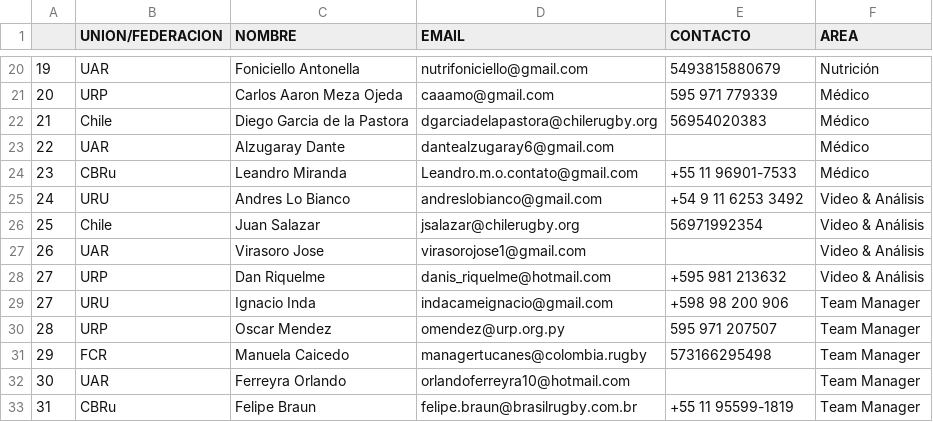
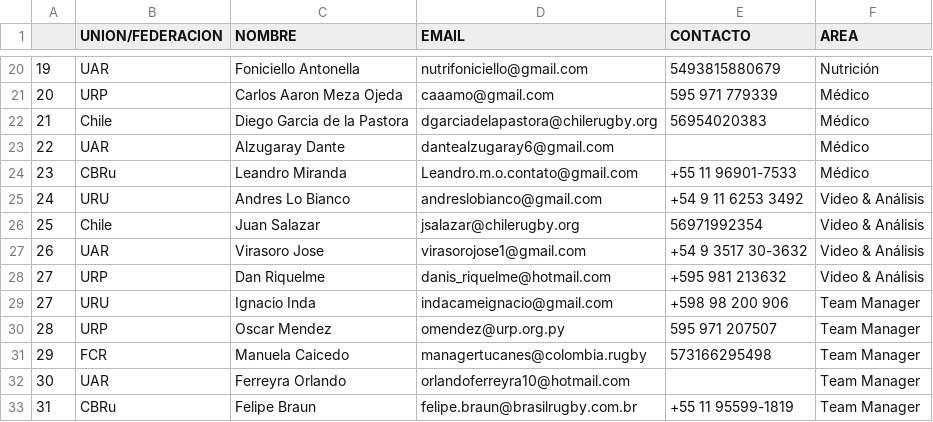
Before and after one commit to martinjauma/evaluaciones_sar, a CSV file: SAR 2024 ACADEMIA HP/Participantes x Areas.csv, drawn as a sheet; only a part is shown, gaps mark what is left out.

Commit message:
Update Participantes x Areas.csv

```diff
--- a/SAR 2024 ACADEMIA HP/Participantes x Areas.csv
+++ b/SAR 2024 ACADEMIA HP/Participantes x Areas.csv
@@ -26,3 +26,3 @@
 25,Chile,Juan Salazar,jsalazar@chilerugby.org,56971992354,Video & Análisis
-26,UAR,Virasoro Jose,virasorojose1@gmail.com,,Video & Análisis
+26,UAR,Virasoro Jose,virasorojose1@gmail.com,+54 9 3517 30-3632,Video & Análisis
 27,URP,Dan Riquelme,danis_riquelme@hotmail.com,+595 981 213632,Video & Análisis
```
